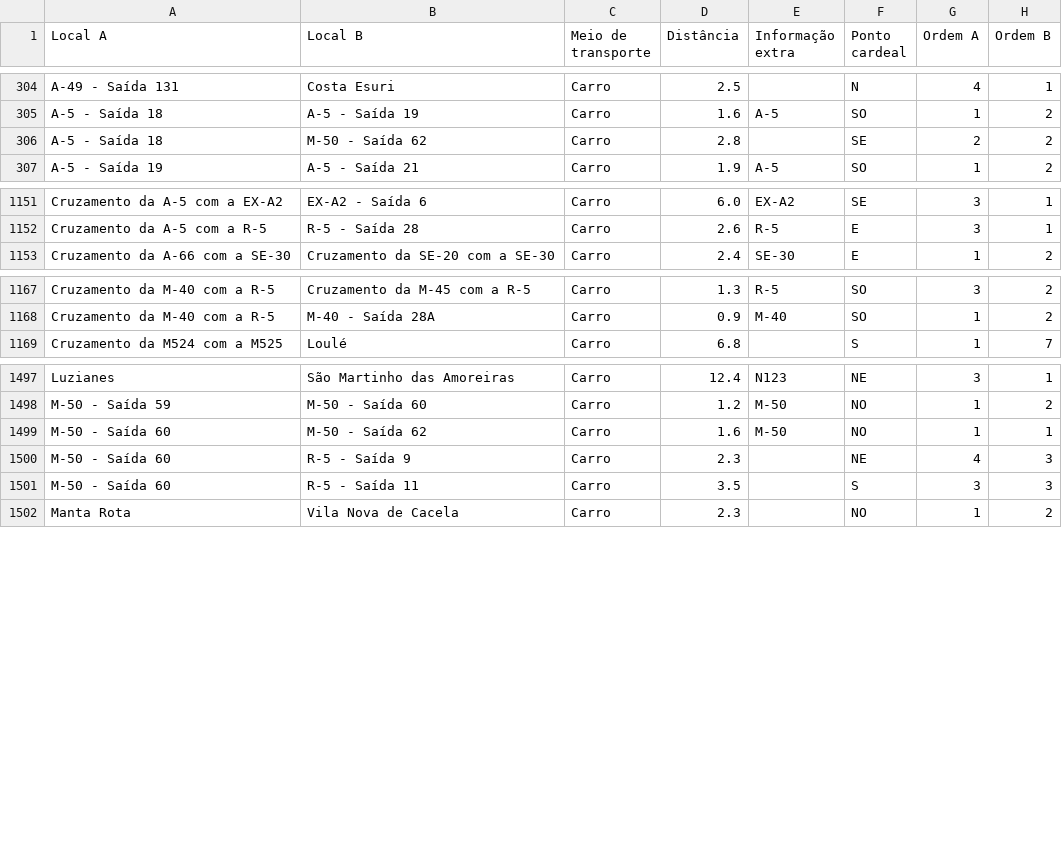
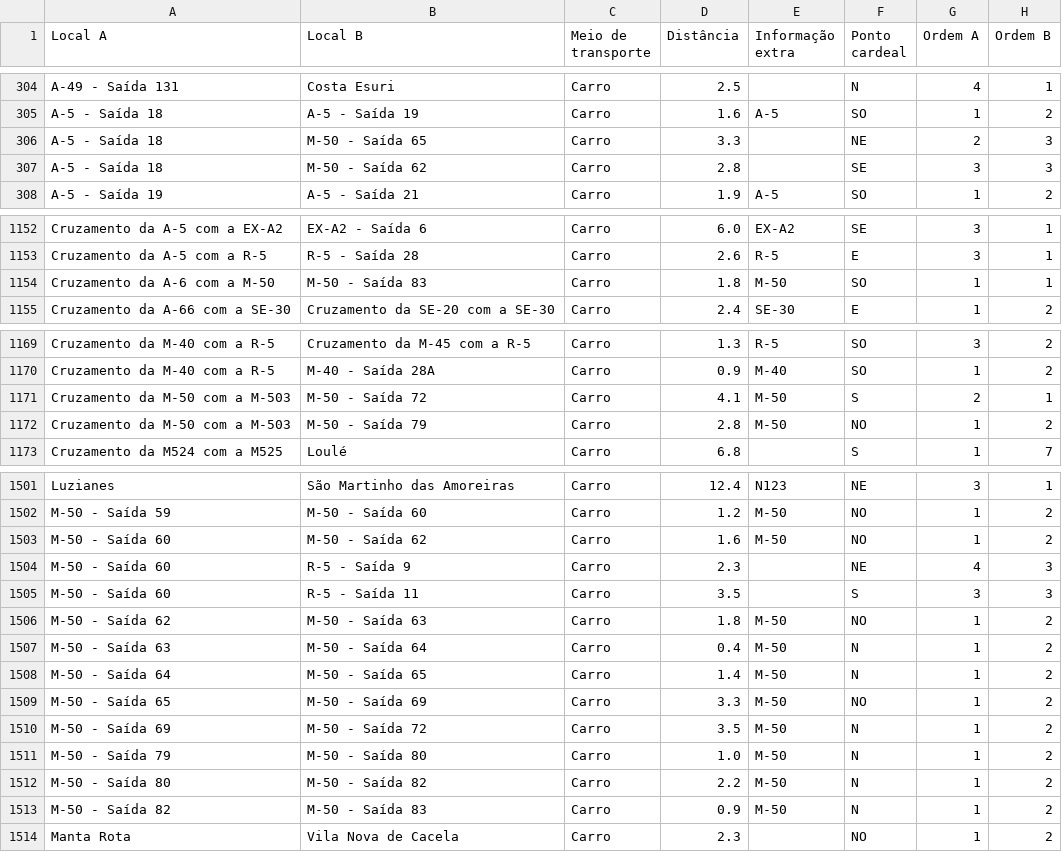
Before and after one commit to migueldgoncalves/Viajar, a CSV file: src/viajar/base_dados/ligacao.csv, drawn as a sheet; only a part is shown, gaps mark what is left out.

```diff
--- a/src/viajar/base_dados/ligacao.csv
+++ b/src/viajar/base_dados/ligacao.csv
@@ -305,3 +305,4 @@ A-49 - Saída 131,Costa Esuri,Carro,2.5,,N,4,1
 A-5 - Saída 18,A-5 - Saída 19,Carro,1.6,A-5,SO,1,2
-A-5 - Saída 18,M-50 - Saída 62,Carro,2.8,,SE,2,2
+A-5 - Saída 18,M-50 - Saída 65,Carro,3.3,,NE,2,3
+A-5 - Saída 18,M-50 - Saída 62,Carro,2.8,,SE,3,3
 A-5 - Saída 19,A-5 - Saída 21,Carro,1.9,A-5,SO,1,2
@@ -1152,2 +1153,3 @@ Cruzamento da A-5 com a EX-A2,EX-A2 - Saída 6,Carro,6.0,EX-A2,SE,3,1
 Cruzamento da A-5 com a R-5,R-5 - Saída 28,Carro,2.6,R-5,E,3,1
+Cruzamento da A-6 com a M-50,M-50 - Saída 83,Carro,1.8,M-50,SO,1,1
 Cruzamento da A-66 com a SE-30,Cruzamento da SE-20 com a SE-30,Carro,2.4,SE-30,E,1,2
@@ -1168,2 +1170,4 @@ Cruzamento da M-40 com a R-5,Cruzamento da M-45 com a R-5,Carro,1.3,R-5,SO,3,2
 Cruzamento da M-40 com a R-5,M-40 - Saída 28A,Carro,0.9,M-40,SO,1,2
+Cruzamento da M-50 com a M-503,M-50 - Saída 72,Carro,4.1,M-50,S,2,1
+Cruzamento da M-50 com a M-503,M-50 - Saída 79,Carro,2.8,M-50,NO,1,2
 Cruzamento da M524 com a M525,Loulé,Carro,6.8,,S,1,7
@@ -1498,5 +1502,13 @@ Luzianes,São Martinho das Amoreiras,Carro,12.4,N123,NE,3,1
 M-50 - Saída 59,M-50 - Saída 60,Carro,1.2,M-50,NO,1,2
-M-50 - Saída 60,M-50 - Saída 62,Carro,1.6,M-50,NO,1,1
+M-50 - Saída 60,M-50 - Saída 62,Carro,1.6,M-50,NO,1,2
 M-50 - Saída 60,R-5 - Saída 9,Carro,2.3,,NE,4,3
 M-50 - Saída 60,R-5 - Saída 11,Carro,3.5,,S,3,3
+M-50 - Saída 62,M-50 - Saída 63,Carro,1.8,M-50,NO,1,2
+M-50 - Saída 63,M-50 - Saída 64,Carro,0.4,M-50,N,1,2
+M-50 - Saída 64,M-50 - Saída 65,Carro,1.4,M-50,N,1,2
+M-50 - Saída 65,M-50 - Saída 69,Carro,3.3,M-50,NO,1,2
+M-50 - Saída 69,M-50 - Saída 72,Carro,3.5,M-50,N,1,2
+M-50 - Saída 79,M-50 - Saída 80,Carro,1.0,M-50,N,1,2
+M-50 - Saída 80,M-50 - Saída 82,Carro,2.2,M-50,N,1,2
+M-50 - Saída 82,M-50 - Saída 83,Carro,0.9,M-50,N,1,2
 Manta Rota,Vila Nova de Cacela,Carro,2.3,,NO,1,2
```
Also changed, not shown: src/viajar/base_dados/comarca.csv, src/viajar/base_dados/destino.csv, 3 other files.
